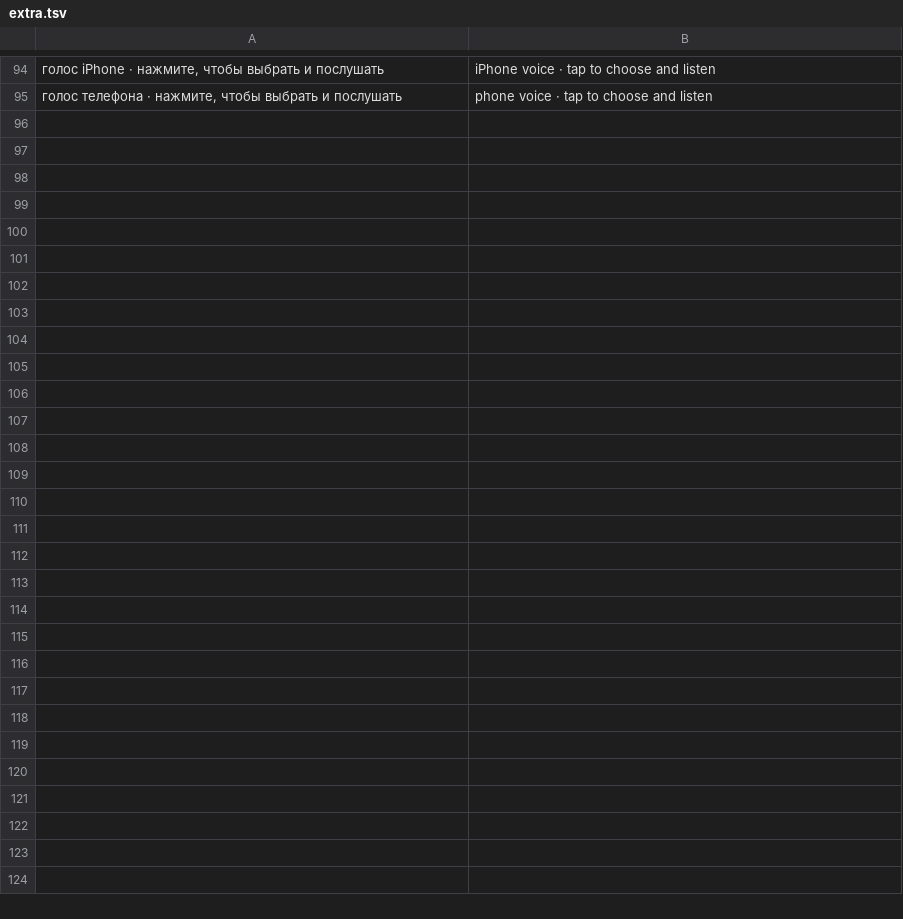
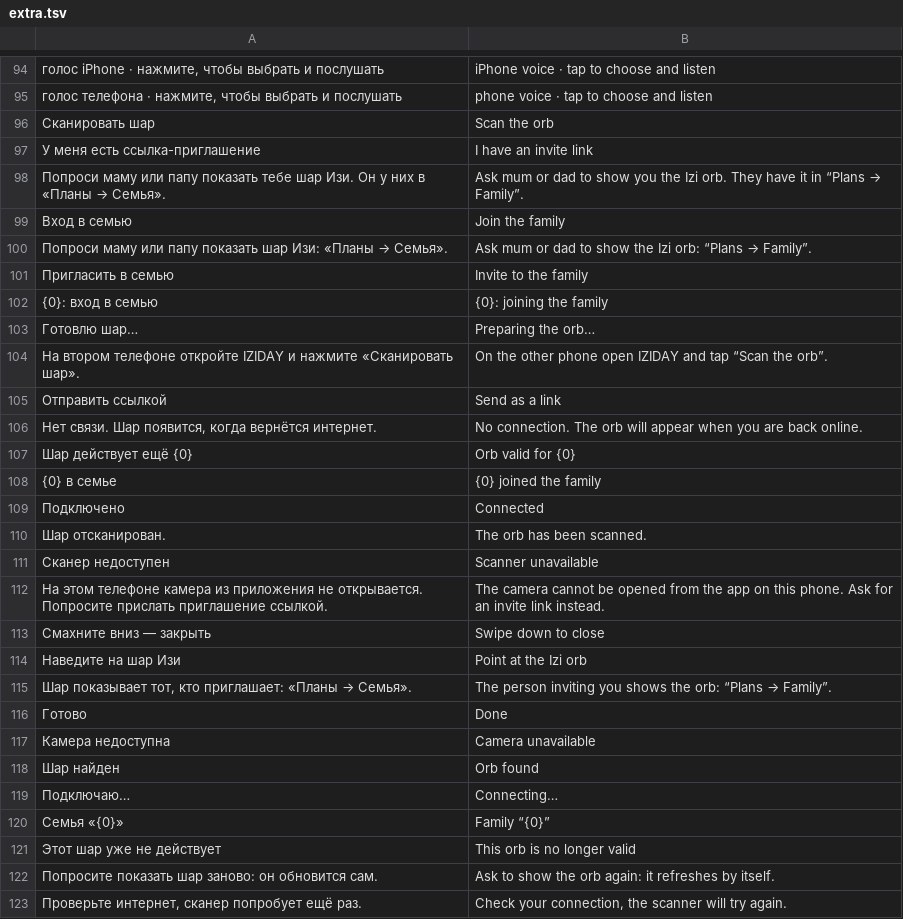
Before and after one commit to Tashtimirov/IZIDAY, a TSV file: i18n/tr/extra.tsv, drawn as a sheet; only a part is shown, gaps mark what is left out; the diff names each change by its address in the sheet, - before the commit and + after, or states it on an @@ line.

```diff
--- a/i18n/tr/extra.tsv
+++ b/i18n/tr/extra.tsv
+row 96: Сканировать шар | Scan the orb
+row 97: У меня есть ссылка-приглашение | I have an invite link
+row 98: Попроси маму или папу показать тебе шар Изи. Он у них в «Планы → Семья». | Ask mum or dad to show you the Izi orb. They have it in “Plans → Family”.
+row 99: Вход в семью | Join the family
+row 100: Попроси маму или папу показать шар Изи: «Планы → Семья». | Ask mum or dad to show the Izi orb: “Plans → Family”.
+row 101: Пригласить в семью | Invite to the family
+row 102: {0}: вход в семью | {0}: joining the family
+row 103: Готовлю шар… | Preparing the orb…
+row 104: На втором телефоне откройте IZIDAY и нажмите «Сканировать шар». | On the other phone open IZIDAY and tap “Scan the orb”.
+row 105: Отправить ссылкой | Send as a link
+row 106: Нет связи. Шар появится, когда вернётся интернет. | No connection. The orb will appear when you are back online.
+row 107: Шар действует ещё {0} | Orb valid for {0}
+row 108: {0} в семье | {0} joined the family
+row 109: Подключено | Connected
+row 110: Шар отсканирован. | The orb has been scanned.
+row 111: Сканер недоступен | Scanner unavailable
+row 112: На этом телефоне камера из приложения не открывается. Попросите прислать приглашение ссылкой. | The camera cannot be opened from the app on this phone. Ask for an invite link instead.
+row 113: Смахните вниз — закрыть | Swipe down to close
+row 114: Наведите на шар Изи | Point at the Izi orb
+row 115: Шар показывает тот, кто приглашает: «Планы → Семья». | The person inviting you shows the orb: “Plans → Family”.
+row 116: Готово | Done
+row 117: Камера недоступна | Camera unavailable
+row 118: Шар найден | Orb found
+row 119: Подключаю… | Connecting…
+row 120: Семья «{0}» | Family “{0}”
+row 121: Этот шар уже не действует | This orb is no longer valid
+row 122: Попросите показать шар заново: он обновится сам. | Ask to show the orb again: it refreshes by itself.
+row 123: Проверьте интернет, сканер попробует ещё раз. | Check your connection, the scanner will try again.
```
Also changed, not shown: 9 other files.
